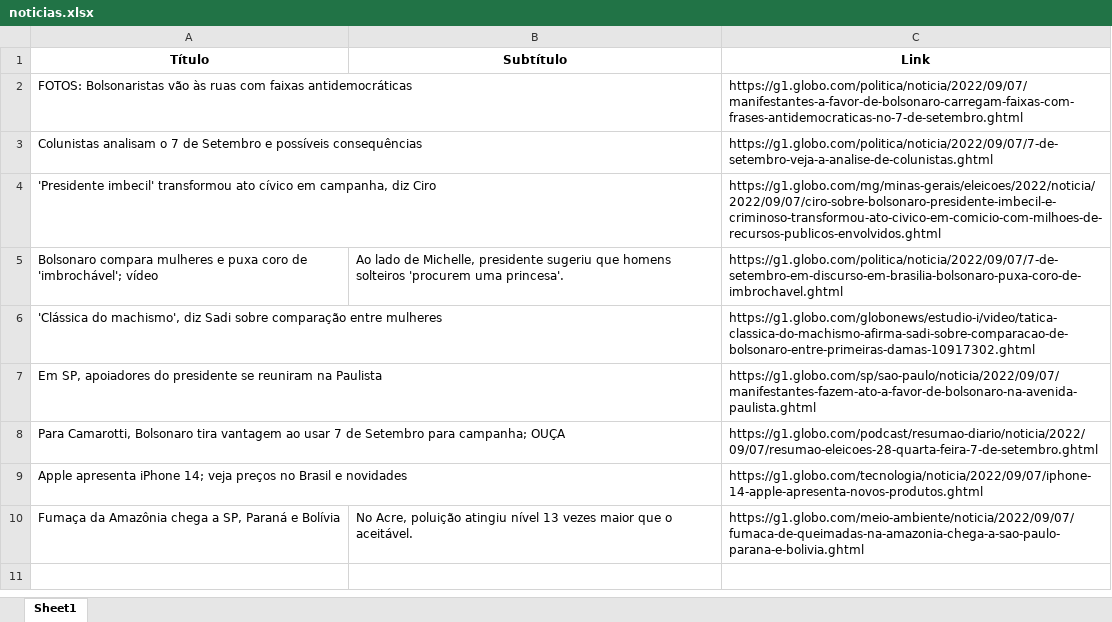
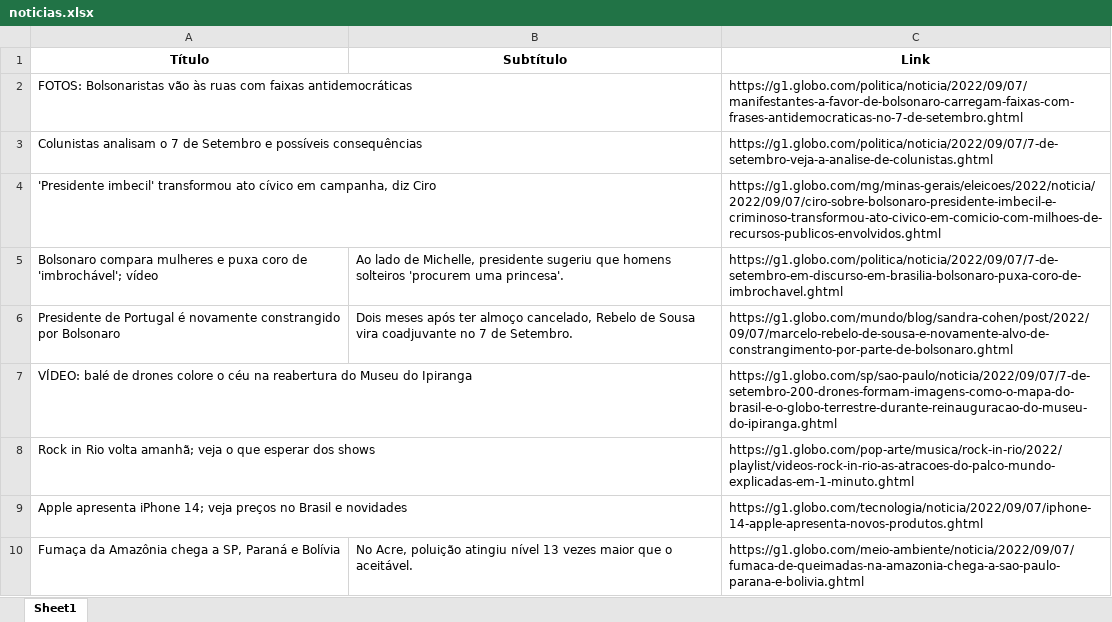
Before and after one commit to guiworldtv2/testeando-publico, an Excel workbook: noticias.xlsx, sheet Sheet1, drawn as a sheet; values as stored, in another font and other column widths than the file's, no borders; removed rows and columns are numbered as before the commit, all else as after; the diff names each change by its address in the sheet, - before the commit and + after, or states it on an @@ line.

```diff
--- a/noticias.xlsx (sheet Sheet1)
+++ b/noticias.xlsx (sheet Sheet1)
-row 6: 'Clássica do machismo', diz Sadi sobre comparação entre mulheres |  | https://g1.globo.com/globonews/estudio-i/video/tatica-classica-do-machismo-afirma-sadi-sobre-comparacao-de-bolsonaro-entre-primeiras-damas-10917302.ghtml
-row 7: Em SP, apoiadores do presidente se reuniram na Paulista |  | https://g1.globo.com/sp/sao-paulo/noticia/2022/09/07/manifestantes-fazem-ato-a-favor-de-bolsonaro-na-avenida-paulista.ghtml
-row 8: Para Camarotti, Bolsonaro tira vantagem ao usar 7 de Setembro para campanha; OUÇA |  | https://g1.globo.com/podcast/resumao-diario/noticia/2022/09/07/resumao-eleicoes-28-quarta-feira-7-de-setembro.ghtml
+row 6: Presidente de Portugal é novamente constrangido por Bolsonaro | Dois meses após ter almoço cancelado, Rebelo de Sousa vira coadjuvante no 7 de Setembro. | https://g1.globo.com/mundo/blog/sandra-cohen/post/2022/09/07/marcelo-rebelo-de-sousa-e-novamente-alvo-de-constrangimento-por-parte-de-bolsonaro.ghtml
+row 7: VÍDEO: balé de drones colore o céu na reabertura do Museu do Ipiranga |  | https://g1.globo.com/sp/sao-paulo/noticia/2022/09/07/7-de-setembro-200-drones-formam-imagens-como-o-mapa-do-brasil-e-o-globo-terrestre-durante-reinauguracao-do-museu-do-ipiranga.ghtml
+row 8: Rock in Rio volta amanhã; veja o que esperar dos shows |  | https://g1.globo.com/pop-arte/musica/rock-in-rio/2022/playlist/videos-rock-in-rio-as-atracoes-do-palco-mundo-explicadas-em-1-minuto.ghtml
```
